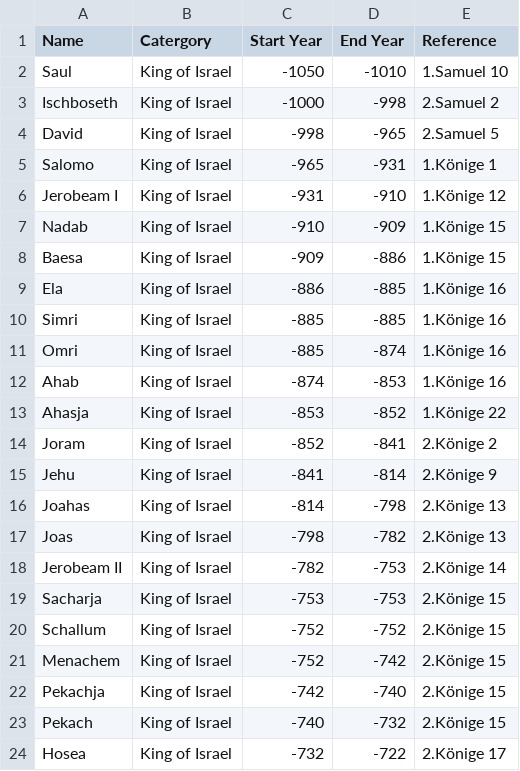
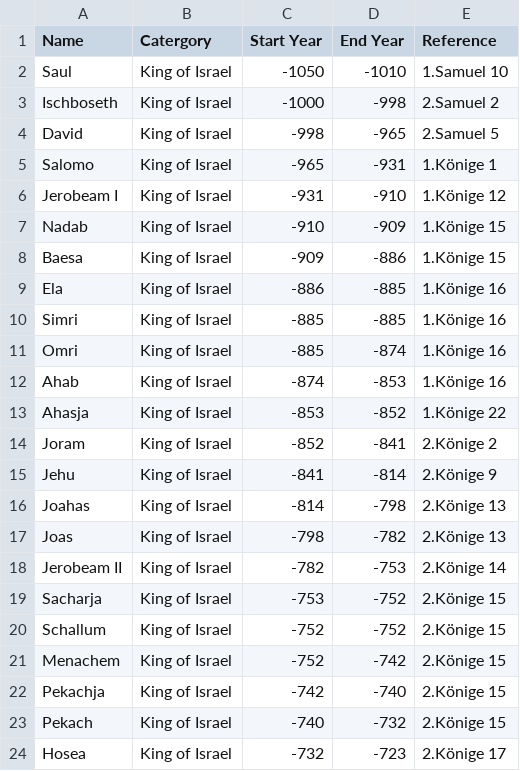
Before and after one commit to BifbofII/Bible_Graph, a CSV file: data/persons.csv, drawn as a sheet.

Commit message:
Edit Persons: Kings of Israel

```diff
--- a/data/persons.csv
+++ b/data/persons.csv
@@ -18,3 +18,3 @@
 "Jerobeam II","King of Israel",-782,-753,"2.Könige 14"
-"Sacharja","King of Israel",-753,-753,"2.Könige 15"
+"Sacharja","King of Israel",-753,-752,"2.Könige 15"
 "Schallum","King of Israel",-752,-752,"2.Könige 15"
@@ -23,2 +23,2 @@
 "Pekach","King of Israel",-740,-732,"2.Könige 15"
-"Hosea","King of Israel",-732,-722,"2.Könige 17"
+"Hosea","King of Israel",-732,-723,"2.Könige 17"
```
